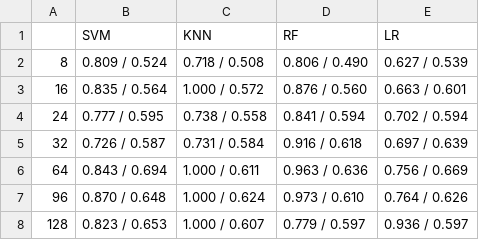
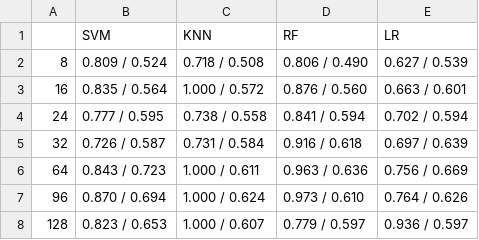
Before and after one commit to tlpchk/coin-wear-estimator, a CSV file: results/3_6.csv, drawn as a sheet.

```diff
--- a/results/3_6.csv
+++ b/results/3_6.csv
@@ -5,4 +5,4 @@
 32,0.726 / 0.587,0.731 / 0.584,0.916 / 0.618,0.697 / 0.639
-64,0.843 / 0.694,1.000 / 0.611,0.963 / 0.636,0.756 / 0.669
-96,0.870 / 0.648,1.000 / 0.624,0.973 / 0.610,0.764 / 0.626
+64,0.843 / 0.723,1.000 / 0.611,0.963 / 0.636,0.756 / 0.669
+96,0.870 / 0.694,1.000 / 0.624,0.973 / 0.610,0.764 / 0.626
 128,0.823 / 0.653,1.000 / 0.607,0.779 / 0.597,0.936 / 0.597
```
Also changed, not shown: results/4_2.csv, 36 other files.
